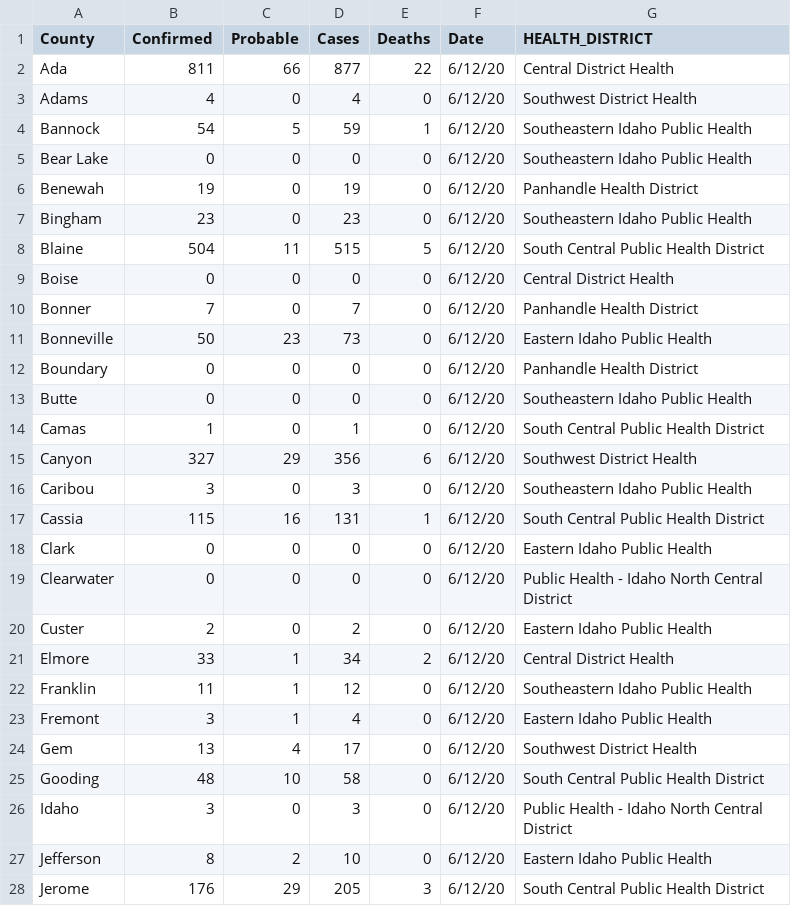
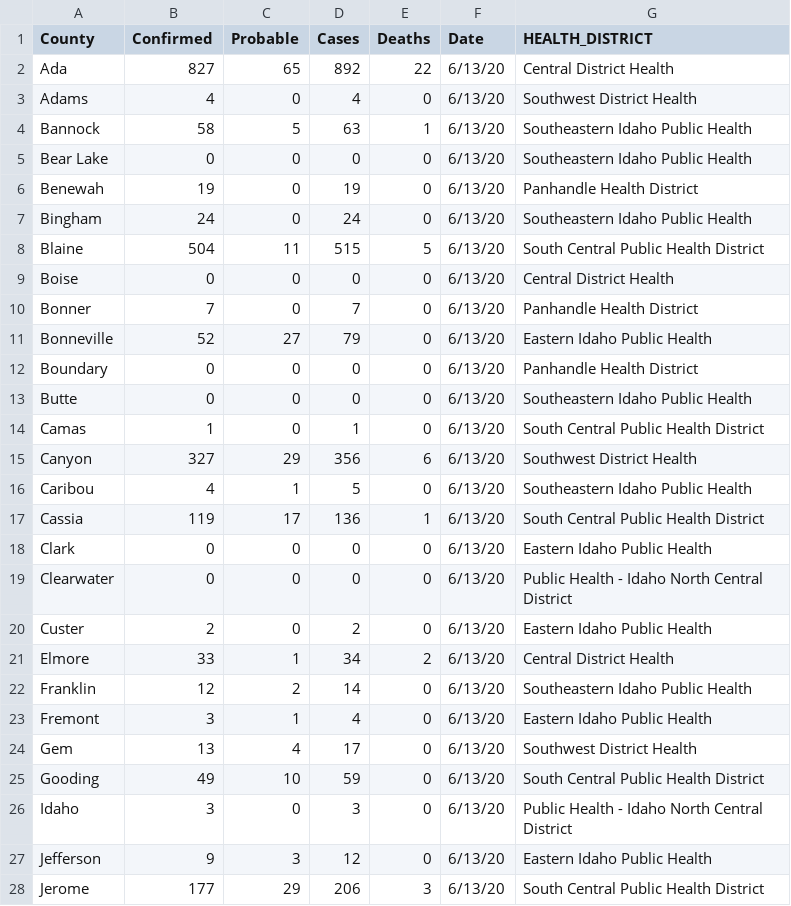
Before and after one commit to Boise-State-HCRI/Idaho_COVID-19, a CSV file: ID_COVID_CUMULATIVE_BY_COUNTY.csv, drawn as a sheet; only a part is shown; the diff covers the shown part only.

```diff
--- a/ID_COVID_CUMULATIVE_BY_COUNTY.csv
+++ b/ID_COVID_CUMULATIVE_BY_COUNTY.csv
@@ -1,28 +1,28 @@
 County,Confirmed,Probable,Cases,Deaths,Date,HEALTH_DISTRICT
-Ada,811,66,877,22,6/12/20,Central District Health
-Adams,4,0,4,0,6/12/20,Southwest District Health
-Bannock,54,5,59,1,6/12/20,Southeastern Idaho Public Health
-Bear Lake,0,0,0,0,6/12/20,Southeastern Idaho Public Health
-Benewah,19,0,19,0,6/12/20,Panhandle Health District
-Bingham,23,0,23,0,6/12/20,Southeastern Idaho Public Health
-Blaine,504,11,515,5,6/12/20,South Central Public Health District
-Boise,0,0,0,0,6/12/20,Central District Health
-Bonner,7,0,7,0,6/12/20,Panhandle Health District
-Bonneville,50,23,73,0,6/12/20,Eastern Idaho Public Health
-Boundary,0,0,0,0,6/12/20,Panhandle Health District
-Butte,0,0,0,0,6/12/20,Southeastern Idaho Public Health
-Camas,1,0,1,0,6/12/20,South Central Public Health District
-Canyon,327,29,356,6,6/12/20,Southwest District Health
-Caribou,3,0,3,0,6/12/20,Southeastern Idaho Public Health
-Cassia,115,16,131,1,6/12/20,South Central Public Health District
-Clark,0,0,0,0,6/12/20,Eastern Idaho Public Health
-Clearwater,0,0,0,0,6/12/20,Public Health - Idaho North Central District
-Custer,2,0,2,0,6/12/20,Eastern Idaho Public Health
-Elmore,33,1,34,2,6/12/20,Central District Health
-Franklin,11,1,12,0,6/12/20,Southeastern Idaho Public Health
-Fremont,3,1,4,0,6/12/20,Eastern Idaho Public Health
-Gem,13,4,17,0,6/12/20,Southwest District Health
-Gooding,48,10,58,0,6/12/20,South Central Public Health District
-Idaho,3,0,3,0,6/12/20,Public Health - Idaho North Central District
-Jefferson,8,2,10,0,6/12/20,Eastern Idaho Public Health
-Jerome,176,29,205,3,6/12/20,South Central Public Health District
+Ada,827,65,892,22,6/13/20,Central District Health
+Adams,4,0,4,0,6/13/20,Southwest District Health
+Bannock,58,5,63,1,6/13/20,Southeastern Idaho Public Health
+Bear Lake,0,0,0,0,6/13/20,Southeastern Idaho Public Health
+Benewah,19,0,19,0,6/13/20,Panhandle Health District
+Bingham,24,0,24,0,6/13/20,Southeastern Idaho Public Health
+Blaine,504,11,515,5,6/13/20,South Central Public Health District
+Boise,0,0,0,0,6/13/20,Central District Health
+Bonner,7,0,7,0,6/13/20,Panhandle Health District
+Bonneville,52,27,79,0,6/13/20,Eastern Idaho Public Health
+Boundary,0,0,0,0,6/13/20,Panhandle Health District
+Butte,0,0,0,0,6/13/20,Southeastern Idaho Public Health
+Camas,1,0,1,0,6/13/20,South Central Public Health District
+Canyon,327,29,356,6,6/13/20,Southwest District Health
+Caribou,4,1,5,0,6/13/20,Southeastern Idaho Public Health
+Cassia,119,17,136,1,6/13/20,South Central Public Health District
+Clark,0,0,0,0,6/13/20,Eastern Idaho Public Health
+Clearwater,0,0,0,0,6/13/20,Public Health - Idaho North Central District
+Custer,2,0,2,0,6/13/20,Eastern Idaho Public Health
+Elmore,33,1,34,2,6/13/20,Central District Health
+Franklin,12,2,14,0,6/13/20,Southeastern Idaho Public Health
+Fremont,3,1,4,0,6/13/20,Eastern Idaho Public Health
+Gem,13,4,17,0,6/13/20,Southwest District Health
+Gooding,49,10,59,0,6/13/20,South Central Public Health District
+Idaho,3,0,3,0,6/13/20,Public Health - Idaho North Central District
+Jefferson,9,3,12,0,6/13/20,Eastern Idaho Public Health
+Jerome,177,29,206,3,6/13/20,South Central Public Health District
```
Also changed, not shown: 24 edited cells elsewhere in this file, ID_COVID_CUMULATIVE_BY_DATE.csv, ID_COVID_DAILY_COUNT.csv, 6 other files.
